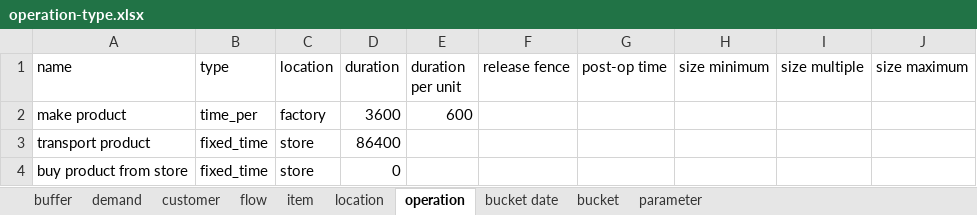
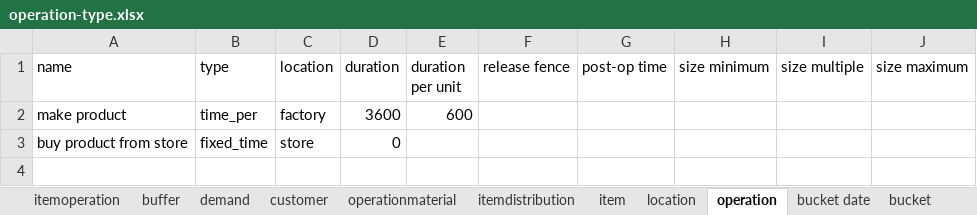
Before and after one commit to frePPLe/frepple, an Excel workbook: doc/cookbook/operation/operation-type.xlsx, sheet operation, drawn as a sheet; values as stored, in another font and other column widths than the file's, no borders; the diff names each change by its address in the sheet, - before the commit and + after, or states it on an @@ line.

```diff
--- a/doc/cookbook/operation/operation-type.xlsx (sheet operation)
+++ b/doc/cookbook/operation/operation-type.xlsx (sheet operation)
-sheet tab: flow
+sheet tab: operationmaterial
+sheet tab: itemoperation
+sheet tab: itemdistribution
-row 3: transport product | fixed_time | store | 86400
```
Also changed, not shown: sheet operationmaterial, sheet buffer, doc/cookbook/calendar/calendar-working-hours.xlsx, doc/cookbook/demand/demand-priorities.xlsx, 14 other files.
